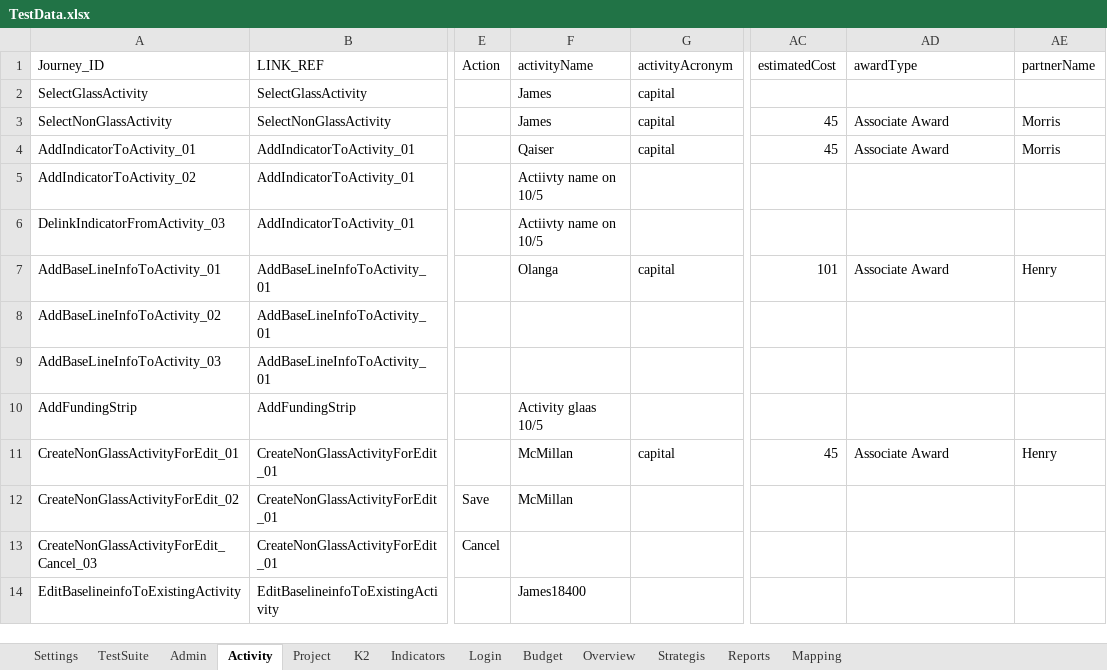
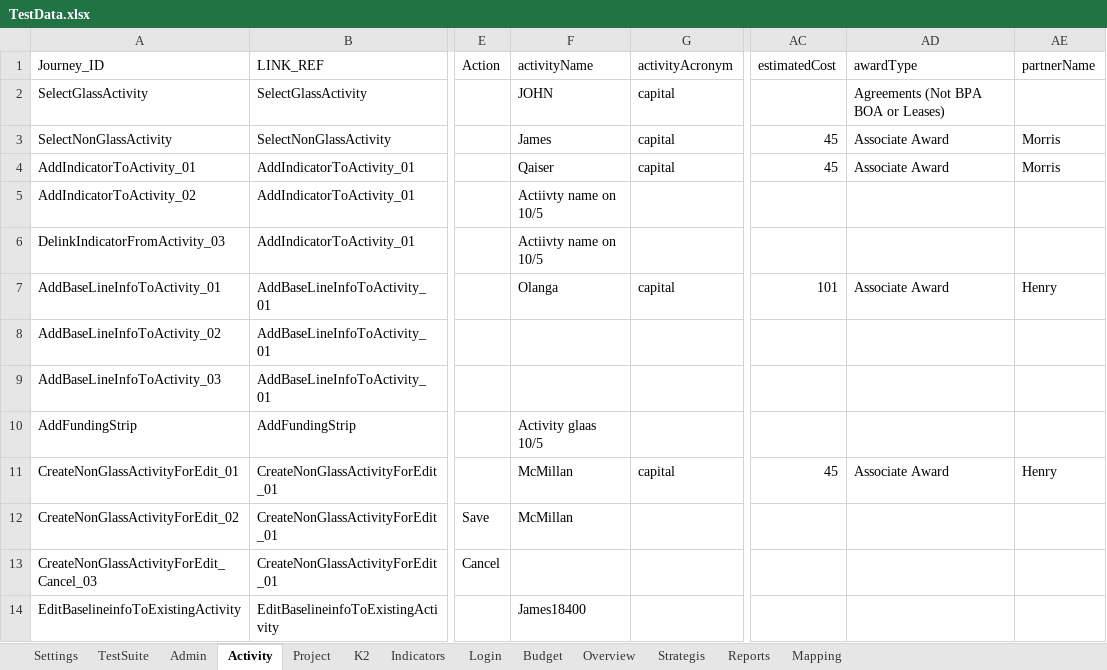
Before and after one commit to usaidtest3/LatestDis, an Excel workbook: TestData.xlsx, sheet Activity, drawn as a sheet; only a part is shown, gaps mark what is left out; values as stored, in another font and other column widths than the file's, no borders; the diff names each change by its address in the sheet, - before the commit and + after, or states it on an @@ line.

```diff
--- a/TestData.xlsx (sheet Activity)
+++ b/TestData.xlsx (sheet Activity)
-F2 (activityName): James
+F2 (activityName): JOHN
-AD2 (awardType): (empty)
+AD2 (awardType): Agreements (Not BPA BOA or Leases)
```
Also changed, not shown: sheet TestSuite, sheet Settings.
